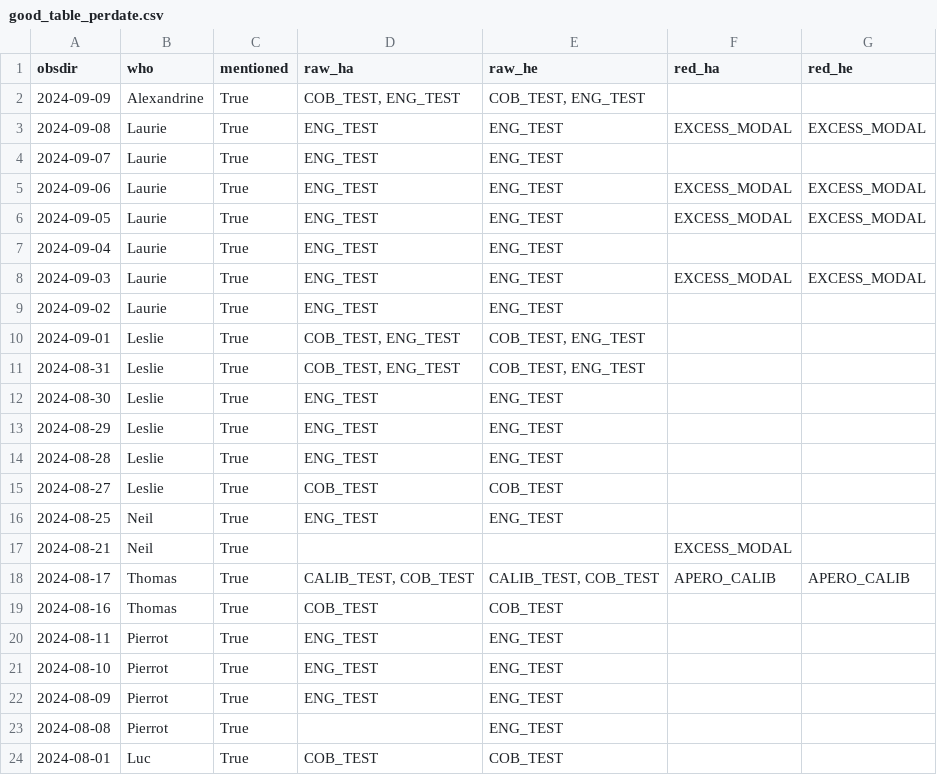
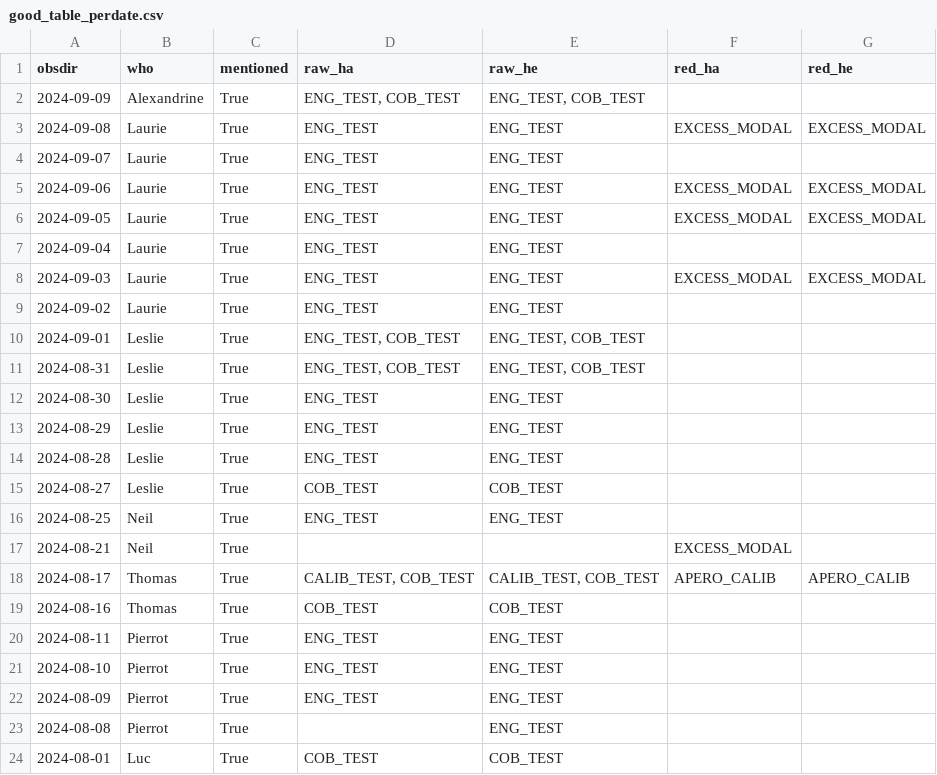
Before and after one commit to njcuk9999/apero-utils, a CSV file: nirps/apero_check/results/good_table_perdate.csv, drawn as a sheet.

```diff
--- a/nirps/apero_check/results/good_table_perdate.csv
+++ b/nirps/apero_check/results/good_table_perdate.csv
@@ -1,3 +1,3 @@
 obsdir,who,mentioned,raw_ha,raw_he,red_ha,red_he
-2024-09-09,Alexandrine,True,"COB_TEST, ENG_TEST","COB_TEST, ENG_TEST",,
+2024-09-09,Alexandrine,True,"ENG_TEST, COB_TEST","ENG_TEST, COB_TEST",,
 2024-09-08,Laurie,True,ENG_TEST,ENG_TEST,EXCESS_MODAL,EXCESS_MODAL
@@ -9,4 +9,4 @@ obsdir,who,mentioned,raw_ha,raw_he,red_ha,red_he
 2024-09-02,Laurie,True,ENG_TEST,ENG_TEST,,
-2024-09-01,Leslie,True,"COB_TEST, ENG_TEST","COB_TEST, ENG_TEST",,
-2024-08-31,Leslie,True,"COB_TEST, ENG_TEST","COB_TEST, ENG_TEST",,
+2024-09-01,Leslie,True,"ENG_TEST, COB_TEST","ENG_TEST, COB_TEST",,
+2024-08-31,Leslie,True,"ENG_TEST, COB_TEST","ENG_TEST, COB_TEST",,
 2024-08-30,Leslie,True,ENG_TEST,ENG_TEST,,
```
Also changed, not shown: nirps/apero_check/results/bad_table_perdate.csv, nirps/apero_check/results/good_obsdir_table.csv, 5 other files.
